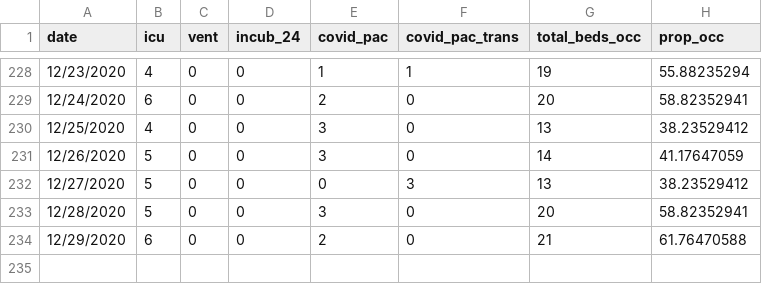
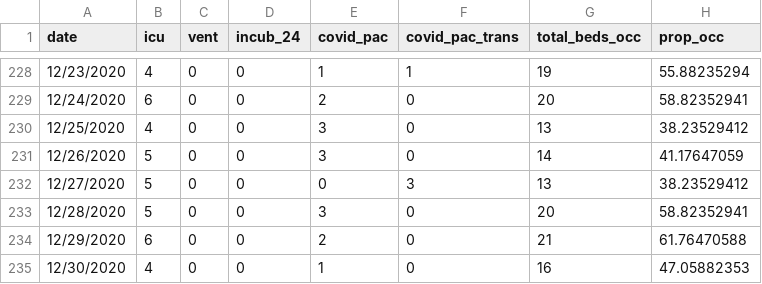
Before and after one commit to SCPHCovid19Data/scph_covid19, a CSV file: compiled_hospital_dataset.csv, drawn as a sheet; only a part is shown, gaps mark what is left out; the diff names each change by its address in the sheet, - before the commit and + after, or states it on an @@ line.

```diff
--- a/compiled_hospital_dataset.csv
+++ b/compiled_hospital_dataset.csv
+row 235: 12/30/2020 | 4 | 0 | 0 | 1 | 0 | 16 | 47.05882353
```
Also changed, not shown: Landing_-_Hospitals_data.csv, pon_hosp_occ_hist_eng.csv, 20 other files.
